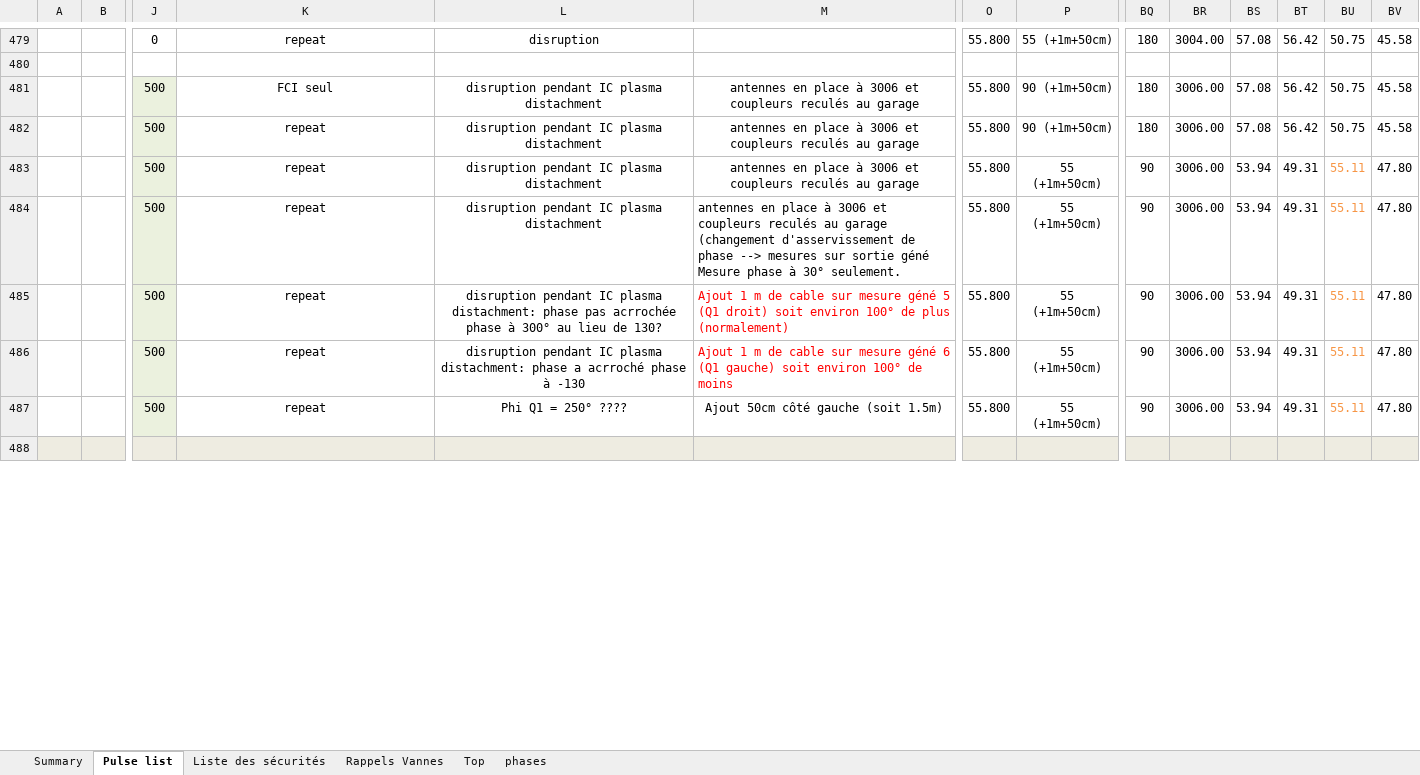
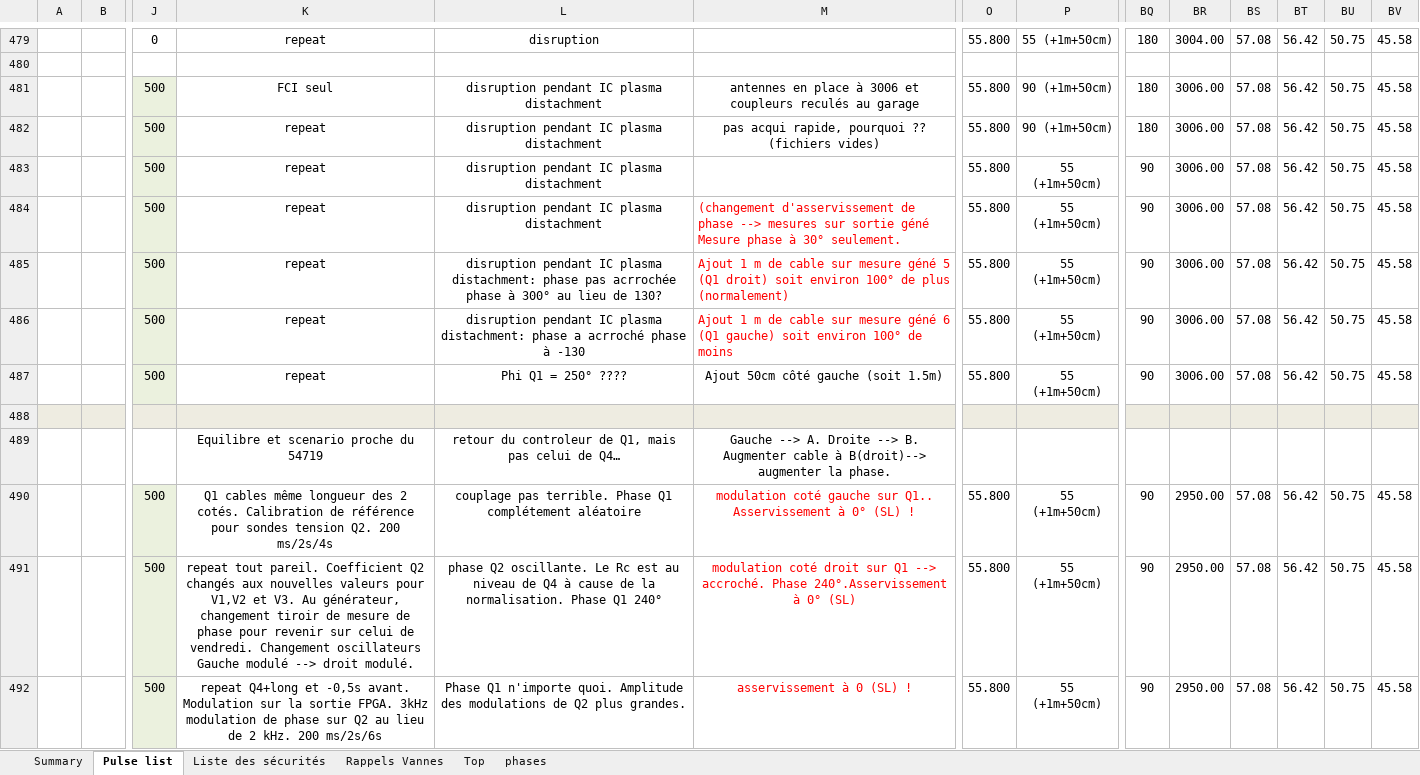
Before and after one commit to jhillairet/WEST_C4, an Excel workbook: WEST_C4_ICRH_Logbook.xlsx, sheet Pulse list, drawn as a sheet; only a part is shown, gaps mark what is left out; values as stored, in another font and other column widths than the file's, no borders; rows hold the shown columns only; ↵ is a line break in a cell; the diff covers the shown part only; the diff names each change by its address in the sheet, - before the commit and + after, or states it on an @@ line.

Commit message:
update notebook

```diff
--- a/WEST_C4_ICRH_Logbook.xlsx (sheet Pulse list)
+++ b/WEST_C4_ICRH_Logbook.xlsx (sheet Pulse list)
-M482: antennes en place à 3006 et coupleurs reculés au garage
+M482: pas acqui rapide, pourquoi ?? (fichiers vides)
-M483: antennes en place à 3006 et coupleurs reculés au garage
+M483: (empty)
-BS483:BS487: 53.94
+BS483:BS487: 57.08
-BT483:BT487: 49.31
+BT483:BT487: 56.42
-BU483:BU487: 55.11
+BU483:BU487: 50.75
-BU483:BU487 text colour: #F79646
+BU483:BU487 text colour: black
-BV483:BV487: 47.80
+BV483:BV487: 45.58
-M484: antennes en place à 3006 et coupleurs reculés au garage ↵ (changement d'asservissement…
+M484: (changement d'asservissement…
-M484 text colour: black
+M484 text colour: #FF0000
+row 489:  |  |  | Equilibre et scenario proche du 54719 | retour du controleur de Q1, mais pas celui de Q4… | Gauche --> A. Droite --> B. Augmenter cable à B(droit)--> augmenter la phase.
+row 490:  |  | 500 | Q1 cables même longueur des 2 cotés. Calibration de référence pour sondes tension Q2. 200 ms/2s/4s | couplage pas terrible. Phase Q1 complétement aléatoire | modulation coté gauche sur Q1.. Asservissement à 0° (SL) ! | 55.800 | 55 ↵ (+1m+50cm) | 90 | 2950.00 | 57.08 | 56.42 | 50.75 | 45.58
+row 491:  |  | 500 | repeat tout pareil. Coefficient Q2 changés aux nouvelles valeurs pour V1,V2 et V3. Au générateur, changement tiroir de mesure de phase pour revenir sur celui de vendredi. Changement oscillateurs Gauche modulé --> droit modulé. | phase Q2 oscillante. Le Rc est au niveau de Q4 à cause de la normalisation. Phase Q1 240° | modulation coté droit sur Q1 --> accroché. Phase 240°.Asservissement à 0° (SL) | 55.800 | 55 ↵ (+1m+50cm) | 90 | 2950.00 | 57.08 | 56.42 | 50.75 | 45.58
+row 492:  |  | 500 | repeat Q4+long et -0,5s avant. Modulation sur la sortie FPGA. 3kHz modulation de phase sur Q2 au lieu de 2 kHz. 200 ms/2s/6s | Phase Q1 n'importe quoi. Amplitude des modulations de Q2 plus grandes. | asservissement à 0 (SL) ! | 55.800 | 55 ↵ (+1m+50cm) | 90 | 2950.00 | 57.08 | 56.42 | 50.75 | 45.58
```
Also changed, not shown: 46 added rows, 3 edited cells and cell formats elsewhere in this sheet, sheet Summary, charts or pictures.
